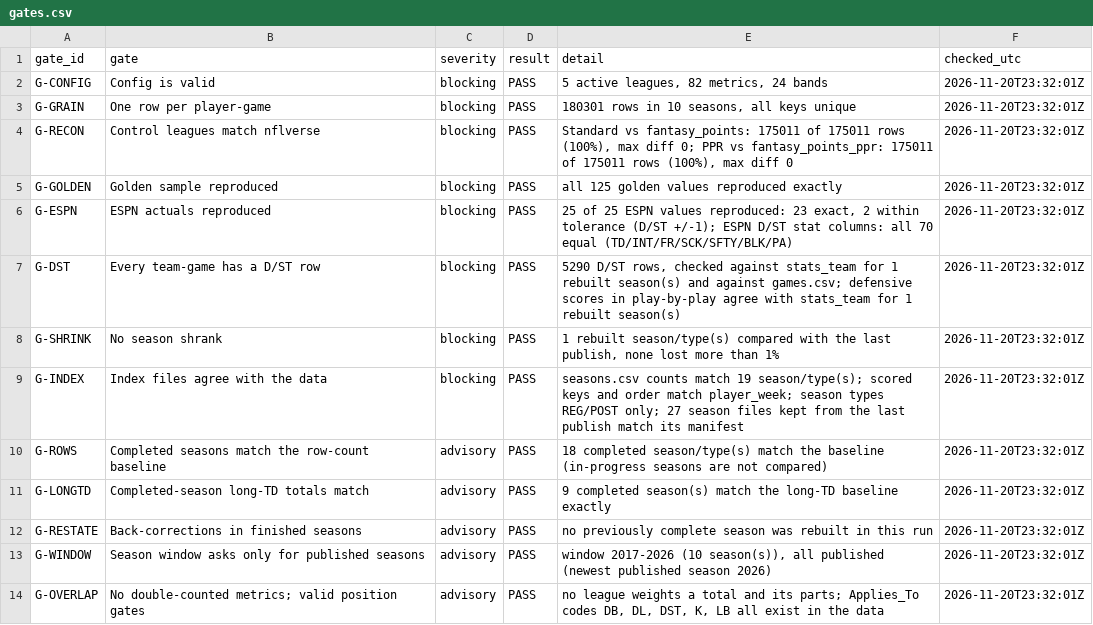
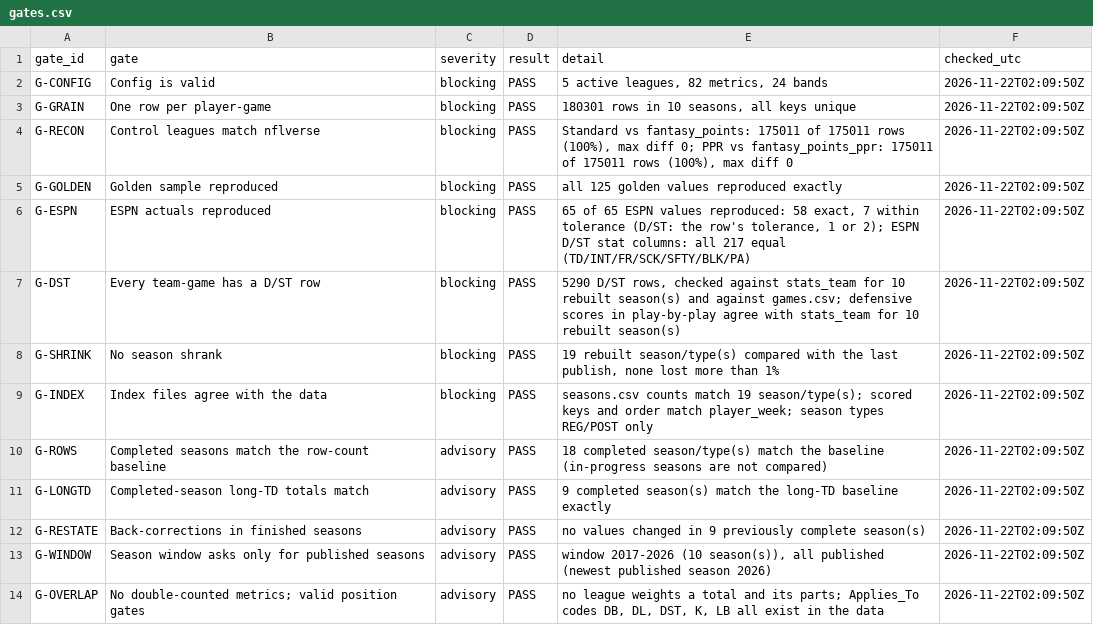
Before and after one commit to wes-blue/sports-analysis, a CSV file: NFL/04-data/checks/gates.csv, drawn as a sheet.

```diff
--- a/NFL/04-data/checks/gates.csv
+++ b/NFL/04-data/checks/gates.csv
@@ -1,14 +1,14 @@
 gate_id,gate,severity,result,detail,checked_utc
-G-CONFIG,Config is valid,blocking,PASS,"5 active leagues, 82 metrics, 24 bands",2026-11-20T23:32:01Z
-G-GRAIN,One row per player-game,blocking,PASS,"180301 rows in 10 seasons, all keys unique",2026-11-20T23:32:01Z
-G-RECON,Control leagues match nflverse,blocking,PASS,"Standard vs fantasy_points: 175011 of 175011 rows (100%), max diff 0; PPR vs fantasy_points_ppr: 175011 of 175011 rows (100%), max diff 0",2026-11-20T23:32:01Z
-G-GOLDEN,Golden sample reproduced,blocking,PASS,all 125 golden values reproduced exactly,2026-11-20T23:32:01Z
-G-ESPN,ESPN actuals reproduced,blocking,PASS,"25 of 25 ESPN values reproduced: 23 exact, 2 within tolerance (D/ST +/-1); ESPN D/ST stat columns: all 70 equal (TD/INT/FR/SCK/SFTY/BLK/PA)",2026-11-20T23:32:01Z
-G-DST,Every team-game has a D/ST row,blocking,PASS,"5290 D/ST rows, checked against stats_team for 1 rebuilt season(s) and against games.csv; defensive scores in play-by-play agree with stats_team for 1 rebuilt season(s)",2026-11-20T23:32:01Z
-G-SHRINK,No season shrank,blocking,PASS,"1 rebuilt season/type(s) compared with the last publish, none lost more than 1%",2026-11-20T23:32:01Z
-G-INDEX,Index files agree with the data,blocking,PASS,seasons.csv counts match 19 season/type(s); scored keys and order match player_week; season types REG/POST only; 27 season files kept from the last publish match its manifest,2026-11-20T23:32:01Z
-G-ROWS,Completed seasons match the row-count baseline,advisory,PASS,18 completed season/type(s) match the baseline (in-progress seasons are not compared),2026-11-20T23:32:01Z
-G-LONGTD,Completed-season long-TD totals match,advisory,PASS,9 completed season(s) match the long-TD baseline exactly,2026-11-20T23:32:01Z
-G-RESTATE,Back-corrections in finished seasons,advisory,PASS,no previously complete season was rebuilt in this run,2026-11-20T23:32:01Z
-G-WINDOW,Season window asks only for published seasons,advisory,PASS,"window 2017-2026 (10 season(s)), all published (newest published season 2026)",2026-11-20T23:32:01Z
-G-OVERLAP,No double-counted metrics; valid position gates,advisory,PASS,"no league weights a total and its parts; Applies_To codes DB, DL, DST, K, LB all exist in the data",2026-11-20T23:32:01Z
+G-CONFIG,Config is valid,blocking,PASS,"5 active leagues, 82 metrics, 24 bands",2026-11-22T02:09:50Z
+G-GRAIN,One row per player-game,blocking,PASS,"180301 rows in 10 seasons, all keys unique",2026-11-22T02:09:50Z
+G-RECON,Control leagues match nflverse,blocking,PASS,"Standard vs fantasy_points: 175011 of 175011 rows (100%), max diff 0; PPR vs fantasy_points_ppr: 175011 of 175011 rows (100%), max diff 0",2026-11-22T02:09:50Z
+G-GOLDEN,Golden sample reproduced,blocking,PASS,all 125 golden values reproduced exactly,2026-11-22T02:09:50Z
+G-ESPN,ESPN actuals reproduced,blocking,PASS,"65 of 65 ESPN values reproduced: 58 exact, 7 within tolerance (D/ST: the row's tolerance, 1 or 2); ESPN D/ST stat columns: all 217 equal (TD/INT/FR/SCK/SFTY/BLK/PA)",2026-11-22T02:09:50Z
+G-DST,Every team-game has a D/ST row,blocking,PASS,"5290 D/ST rows, checked against stats_team for 10 rebuilt season(s) and against games.csv; defensive scores in play-by-play agree with stats_team for 10 rebuilt season(s)",2026-11-22T02:09:50Z
+G-SHRINK,No season shrank,blocking,PASS,"19 rebuilt season/type(s) compared with the last publish, none lost more than 1%",2026-11-22T02:09:50Z
+G-INDEX,Index files agree with the data,blocking,PASS,seasons.csv counts match 19 season/type(s); scored keys and order match player_week; season types REG/POST only,2026-11-22T02:09:50Z
+G-ROWS,Completed seasons match the row-count baseline,advisory,PASS,18 completed season/type(s) match the baseline (in-progress seasons are not compared),2026-11-22T02:09:50Z
+G-LONGTD,Completed-season long-TD totals match,advisory,PASS,9 completed season(s) match the long-TD baseline exactly,2026-11-22T02:09:50Z
+G-RESTATE,Back-corrections in finished seasons,advisory,PASS,no values changed in 9 previously complete season(s),2026-11-22T02:09:50Z
+G-WINDOW,Season window asks only for published seasons,advisory,PASS,"window 2017-2026 (10 season(s)), all published (newest published season 2026)",2026-11-22T02:09:50Z
+G-OVERLAP,No double-counted metrics; valid position gates,advisory,PASS,"no league weights a total and its parts; Applies_To codes DB, DL, DST, K, LB all exist in the data",2026-11-22T02:09:50Z
```
Also changed, not shown: NFL/04-data/config/bonus_rules.csv, NFL/04-data/config/scoring_weights.csv, 18 other files.
